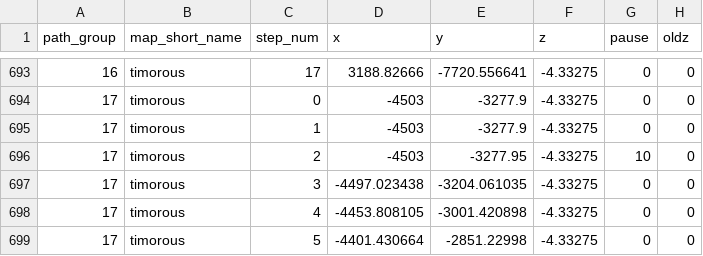
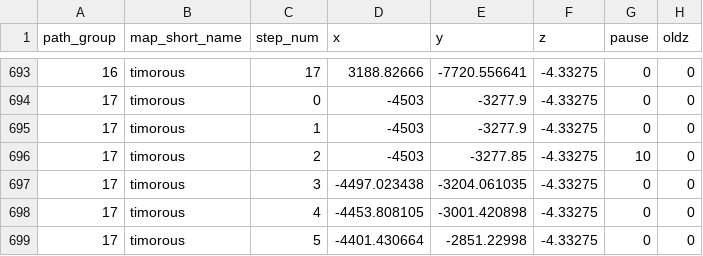
Before and after one commit to NathanHandley/EQWOWConverter, a CSV file: Assets/WorldData/TransportShipPathNodes.csv, drawn as a sheet; only a part is shown, gaps mark what is left out.

```diff
--- a/Assets/WorldData/TransportShipPathNodes.csv
+++ b/Assets/WorldData/TransportShipPathNodes.csv
@@ -695,3 +695,3 @@
 17|timorous|1|-4503|-3277.9|-4.33275|0|0
-17|timorous|2|-4503|-3277.95|-4.33275|10|0
+17|timorous|2|-4503|-3277.85|-4.33275|10|0
 17|timorous|3|-4497.023438|-3204.061035|-4.33275|0|0
```
Also changed, not shown: Assets/WorldData/TransportShips.csv.
